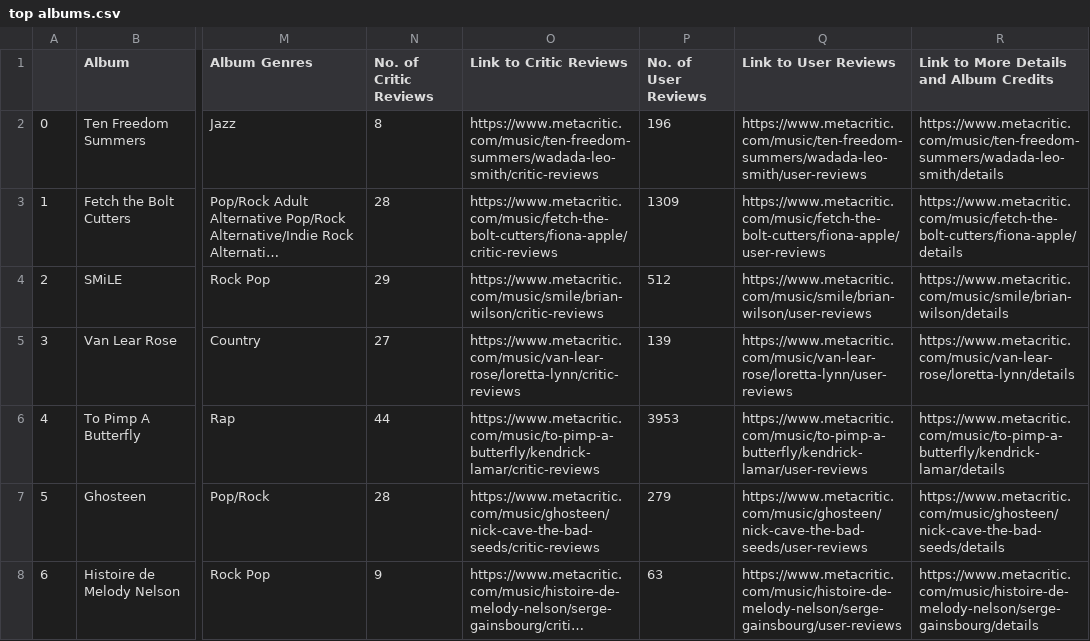
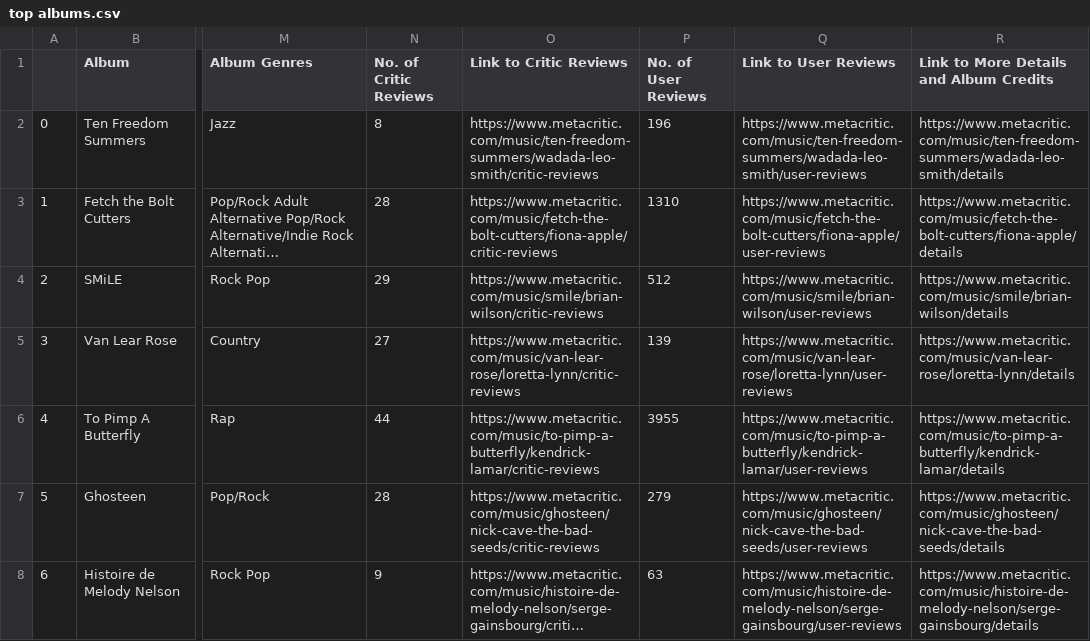
Before and after one commit to doronreiffman/web_scraper, a CSV file: top albums.csv, drawn as a sheet; only a part is shown, gaps mark what is left out; long unchanged cells end in …; the diff covers the shown part only; the diff names each change by its address in the sheet, - before the commit and + after, or states it on an @@ line.

```diff
--- a/top albums.csv
+++ b/top albums.csv
-P3 (No. of User Reviews): 1309
+P3 (No. of User Reviews): 1310
-P6 (No. of User Reviews): 3953
+P6 (No. of User Reviews): 3955
```
Also changed, not shown: 7 edited cells elsewhere in this file, 3 other files.
